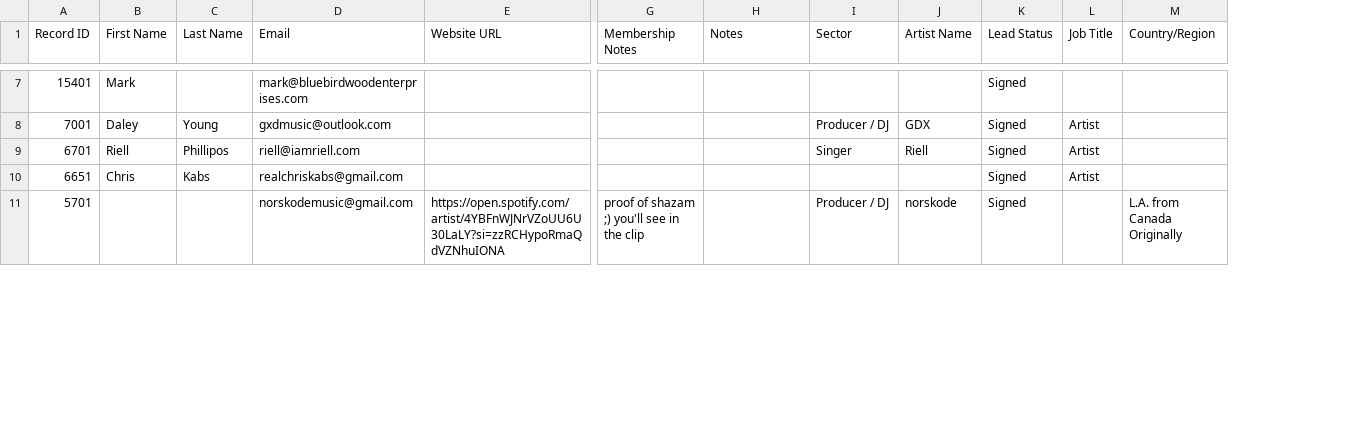
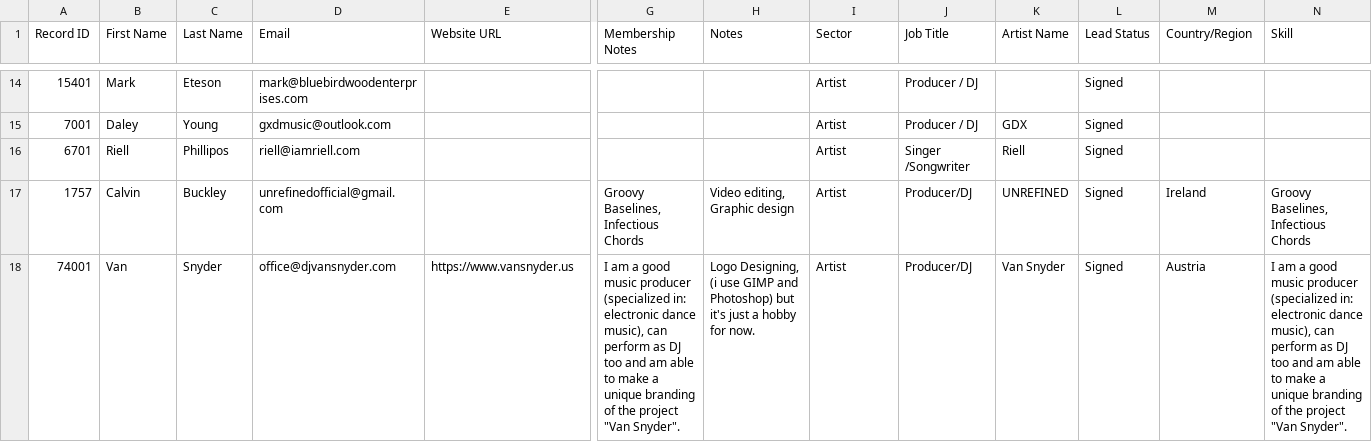
Before and after one commit to dasrecord/emg-website, a CSV file: src/stores/roster.csv, drawn as a sheet; only a part is shown, gaps mark what is left out; removed rows and columns are numbered as before the commit, all else as after; rows hold the shown columns only; the diff covers the shown part only; the diff names each change by its address in the sheet, - before the commit and + after, or states it on an @@ line.

```diff
--- a/src/stores/roster.csv
+++ b/src/stores/roster.csv
+column J (Job Title), rows 14-16: Producer / DJ | Producer / DJ | Singer /Songwriter
-column L (Job Title), rows 8-9: Artist | Artist
+column N (Skill), empty
-C14 (Last Name): (empty)
+C14 (Last Name): Eteson
-I14 (Sector): (empty)
+I14 (Sector): Artist
-I15 (Sector): Producer / DJ
+I15 (Sector): Artist
-I16 (Sector): Singer
+I16 (Sector): Artist
-row 10: 6651 | Chris | Kabs | realchriskabs@gmail.com |  |  |  |  |  | Signed | Artist
-row 11: 5701 |  |  | norskodemusic@gmail.com | https://open.spotify.com/artist/4YBFnWJNrVZoUU6U30LaLY?si=zzRCHypoRmaQdVZNhuIONA | proof of shazam ;) you'll see in the clip |  | Producer / DJ | norskode | Signed |  | L.A. from Canada Originally
+row 17: 1757 | Calvin | Buckley | unrefinedofficial@gmail.com |  | Groovy Baselines, Infectious Chords | Video editing, Graphic design | Artist | Producer/DJ | UNREFINED | Signed | Ireland | Groovy Baselines, Infectious Chords
+row 18: 74001 | Van | Snyder | office@djvansnyder.com | https://www.vansnyder.us | I am a good music producer (specialized in: electronic dance music), can perform as DJ too and am able to make a unique branding of the project "Van Snyder". | Logo Designing, (i use GIMP and Photoshop) but it's just a hobby for now. | Artist | Producer/DJ | Van Snyder | Signed | Austria | I am a good music producer (specialized in: electronic dance music), can perform as DJ too and am able to make a unique branding of the project "Van Snyder".
```
Also changed, not shown: 11 added rows, 1 removed row and 9 edited cells elsewhere in this file, 2 other files.
